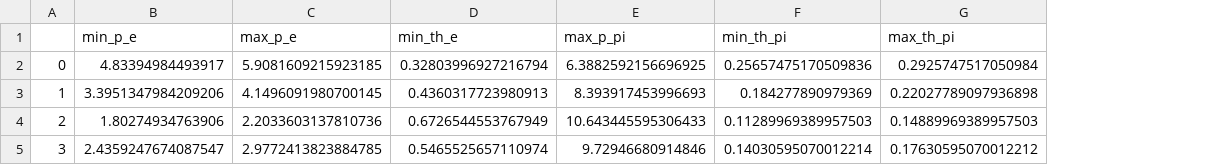
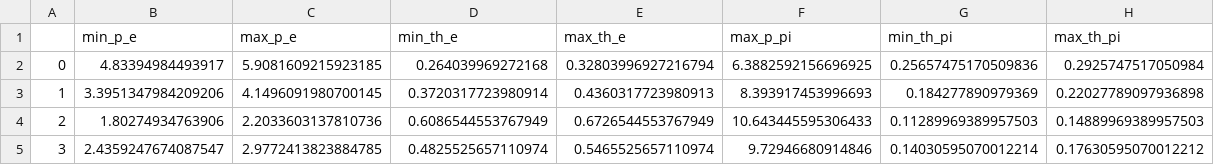
Before and after one commit to sebouh137/pion_ct, a CSV file: beagle/acceptance.csv, drawn as a sheet; the diff names each change by its address in the sheet, - before the commit and + after, or states it on an @@ line.

Commit message:
updated acceptance.csv

```diff
--- a/beagle/acceptance.csv
+++ b/beagle/acceptance.csv
+column E (max_th_e), rows 2-5: 0.32803996927216794 | 0.4360317723980913 | 0.6726544553767949 | 0.5465525657110974
-D2 (min_th_e): 0.32803996927216794
+D2 (min_th_e): 0.264039969272168
-D3 (min_th_e): 0.4360317723980913
+D3 (min_th_e): 0.3720317723980914
-D4 (min_th_e): 0.6726544553767949
+D4 (min_th_e): 0.6086544553767949
-D5 (min_th_e): 0.5465525657110974
+D5 (min_th_e): 0.4825525657110974
```
